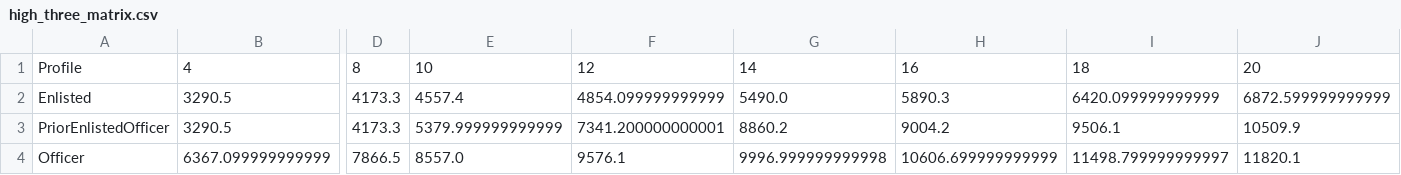
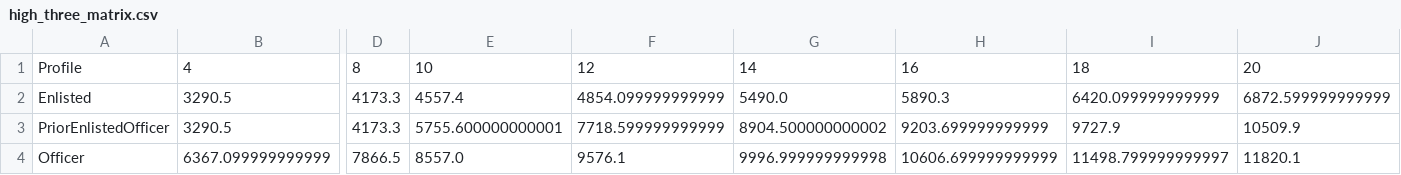
Before and after one commit to sgelety/military-retirement-monte-carlo, a CSV file: data/processed/high_three_matrix.csv, drawn as a sheet; only a part is shown, gaps mark what is left out; the diff names each change by its address in the sheet, - before the commit and + after, or states it on an @@ line.

```diff
--- a/data/processed/high_three_matrix.csv
+++ b/data/processed/high_three_matrix.csv
-E3: 5379.999999999999
+E3: 5755.600000000001
-F3: 7341.200000000001
+F3: 7718.599999999999
-G3: 8860.2
+G3: 8904.500000000002
-H3: 9004.2
+H3: 9203.699999999999
-I3: 9506.1
+I3: 9727.9
```
Also changed, not shown: data/processed/deterministic_results.csv, data/processed/fiscal_results.csv, 10 other files.
